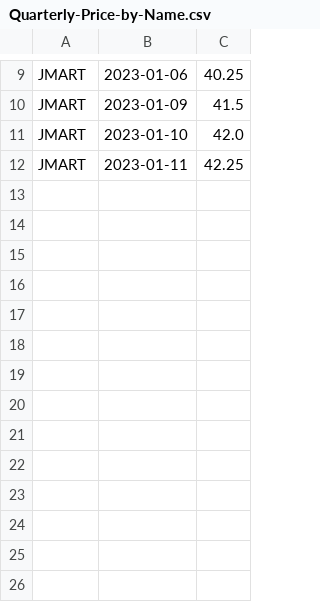
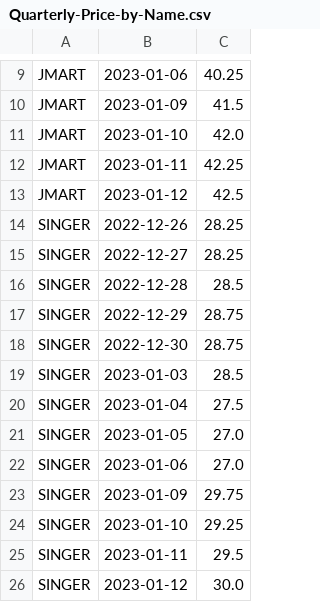
Before and after one commit to santimcs/A7, a CSV file: Data/Quarterly-Price-by-Name.csv, drawn as a sheet; only a part is shown, gaps mark what is left out; the diff names each change by its address in the sheet, - before the commit and + after, or states it on an @@ line.

```diff
--- a/Data/Quarterly-Price-by-Name.csv
+++ b/Data/Quarterly-Price-by-Name.csv
+row 13: JMART | 2023-01-12 | 42.5
+row 14: SINGER | 2022-12-26 | 28.25
+row 15: SINGER | 2022-12-27 | 28.25
+row 16: SINGER | 2022-12-28 | 28.5
+row 17: SINGER | 2022-12-29 | 28.75
+row 18: SINGER | 2022-12-30 | 28.75
+row 19: SINGER | 2023-01-03 | 28.5
+row 20: SINGER | 2023-01-04 | 27.5
+row 21: SINGER | 2023-01-05 | 27.0
+row 22: SINGER | 2023-01-06 | 27.0
+row 23: SINGER | 2023-01-09 | 29.75
+row 24: SINGER | 2023-01-10 | 29.25
+row 25: SINGER | 2023-01-11 | 29.5
+row 26: SINGER | 2023-01-12 | 30.0
```
Also changed, not shown: CSV/summary.csv, Data/5-day-average.csv, 18 other files.
